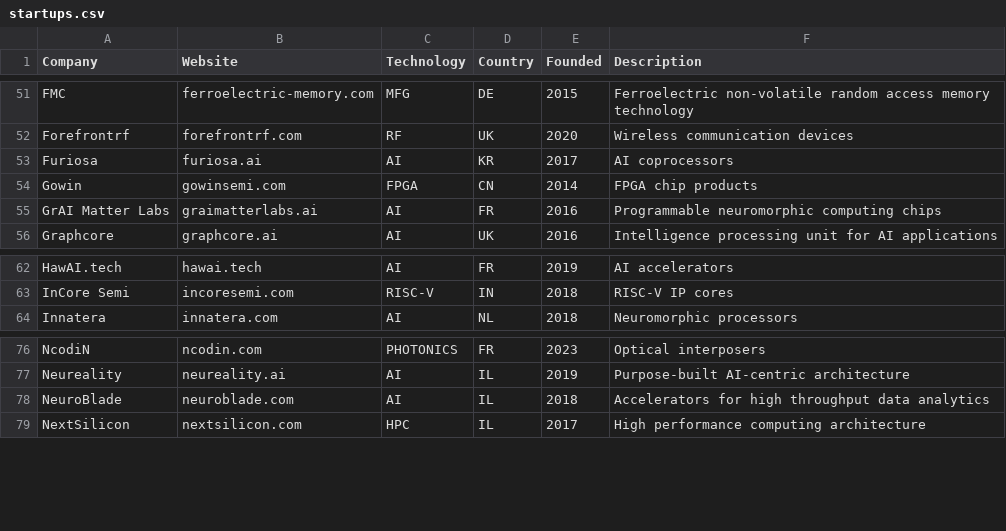
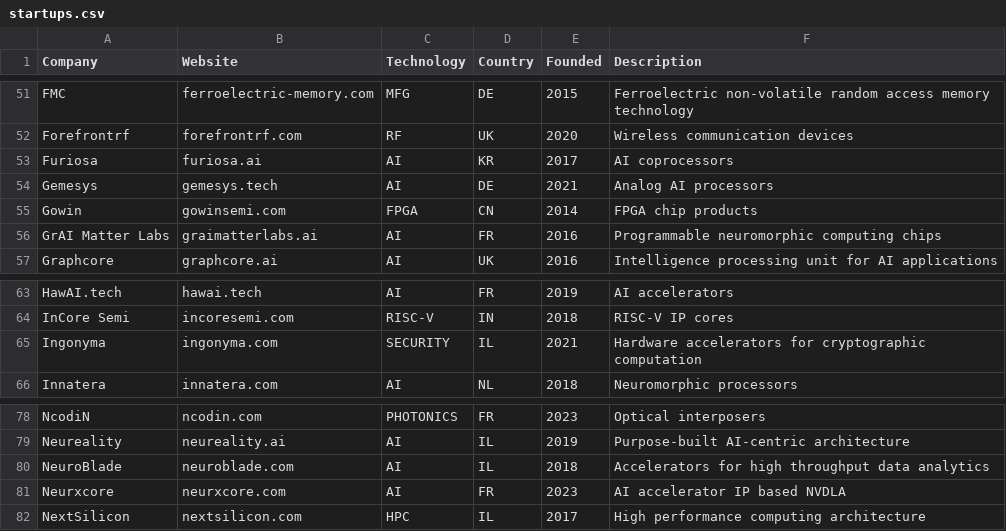
Before and after one commit to aolofsson/awesome-semiconductor-startups, a CSV file: startups.csv, drawn as a sheet; only a part is shown, gaps mark what is left out; the diff names each change by its address in the sheet, - before the commit and + after, or states it on an @@ line.

Commit message:
Adding more processor companies...

```diff
--- a/startups.csv
+++ b/startups.csv
+row 54: Gemesys | gemesys.tech | AI | DE | 2021 | Analog AI processors
+row 65: Ingonyma | ingonyma.com | SECURITY | IL | 2021 | Hardware accelerators for cryptographic computation
+row 81: Neurxcore | neurxcore.com | AI | FR | 2023 | AI accelerator IP based NVDLA
```
Also changed, not shown: 1 other file.
